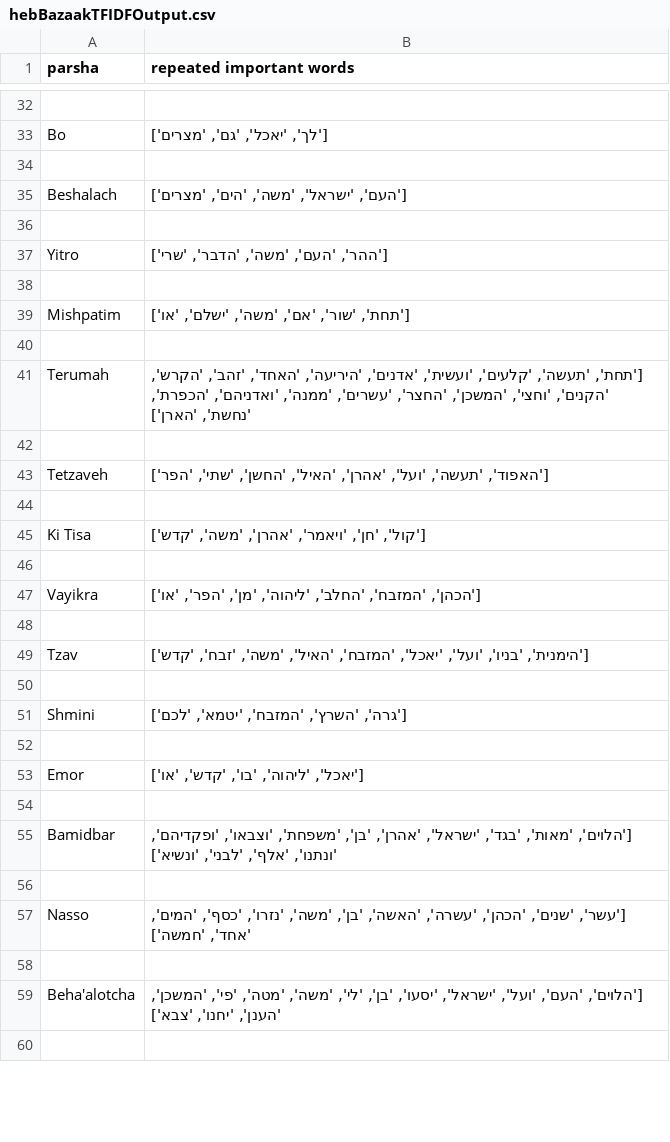
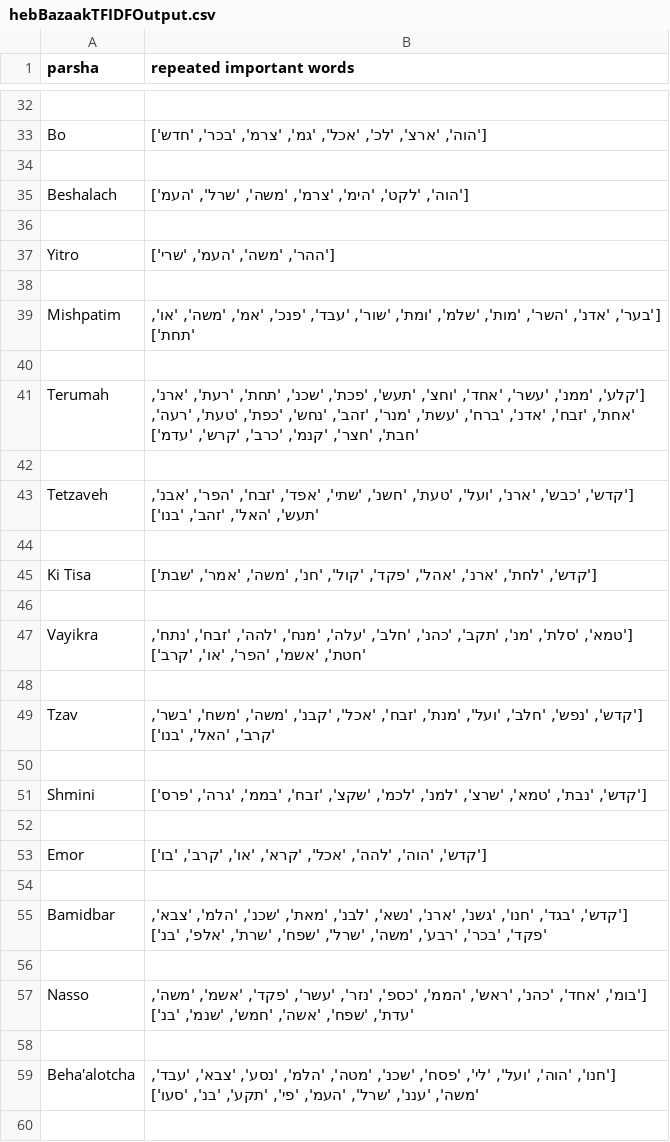
Before and after one commit to rmoskow1/BazakAttack, a CSV file: Results/hebBazaakTFIDFOutput.csv, drawn as a sheet; only a part is shown, gaps mark what is left out; the diff covers the shown part only; the diff names each change by its address in the sheet, - before the commit and + after, or states it on an @@ line.

```diff
--- a/Results/hebBazaakTFIDFOutput.csv
+++ b/Results/hebBazaakTFIDFOutput.csv
-B33 (repeated important words): ['לך', 'יאכל', 'גם', 'מצרים']
+B33 (repeated important words): ['הוה', 'ארצ', 'לכ', 'אכל', 'גמ', 'צרמ', 'בכר', 'חדש']
-B35 (repeated important words): ['העם', 'ישראל', 'משה', 'הים', 'מצרים']
+B35 (repeated important words): ['הוה', 'לקט', 'הימ', 'צרמ', 'משה', 'שרל', 'העמ']
-B37 (repeated important words): ['ההר', 'העם', 'משה', 'הדבר', 'שרי']
+B37 (repeated important words): ['ההר', 'משה', 'העמ', 'שרי']
-B39 (repeated important words): ['תחת', 'שור', 'אם', 'משה', 'ישלם', 'או']
+B39 (repeated important words): ['בער', 'אדנ', 'השר', 'מות', 'שלמ', 'ומת', 'שור', 'עבד', 'פנכ', 'אמ', 'משה', 'או', 'תחת']
-B41 (repeated important words): ['תחת', 'תעשה', 'קלעים', 'ועשית', 'אדנים', 'היריעה', 'האחד', 'זהב', 'הקרש', 'הקנים', 'וחצי', 'המשכן', 'החצר', 'עשרים', 'ממנה', 'ואדניהם', 'הכפרת', 'נחשת', 'הארן']
+B41 (repeated important words): ['קלע', 'ממנ', 'עשר', 'אחד', 'וחצ', 'תעש', 'פכת', 'שכנ', 'תחת', 'רעת', 'ארנ', 'אחת', 'זבח', 'אדנ', 'ברח', 'עשת', 'מנר', 'זהב', 'נחש', 'כפת', 'טעת', 'רעה', 'חבת', 'חצר', 'קנמ', 'כרב', 'קרש', 'עדמ']
-B43 (repeated important words): ['האפוד', 'תעשה', 'ועל', 'אהרן', 'האיל', 'החשן', 'שתי', 'הפר']
+B43 (repeated important words): ['קדש', 'כבש', 'ארנ', 'ועל', 'טעת', 'חשנ', 'שתי', 'אפד', 'זבח', 'הפר', 'אבנ', 'תעש', 'האל', 'זהב', 'בנו']
-B45 (repeated important words): ['קול', 'חן', 'ויאמר', 'אהרן', 'משה', 'קדש']
+B45 (repeated important words): ['קדש', 'לחת', 'ארנ', 'אהל', 'פקד', 'קול', 'חנ', 'משה', 'אמר', 'שבת']
-B47 (repeated important words): ['הכהן', 'המזבח', 'החלב', 'ליהוה', 'מן', 'הפר', 'או']
+B47 (repeated important words): ['טמא', 'סלת', 'מנ', 'תקב', 'כהנ', 'חלב', 'עלה', 'מנח', 'להה', 'זבח', 'נתח', 'חטת', 'אשמ', 'הפר', 'או', 'קרב']
-B49 (repeated important words): ['הימנית', 'בניו', 'ועל', 'יאכל', 'המזבח', 'האיל', 'משה', 'זבח', 'קדש']
+B49 (repeated important words): ['קדש', 'נפש', 'חלב', 'ועל', 'מנת', 'זבח', 'אכל', 'קבנ', 'משה', 'משח', 'בשר', 'קרב', 'האל', 'בנו']
-B51 (repeated important words): ['גרה', 'השרץ', 'המזבח', 'יטמא', 'לכם']
+B51 (repeated important words): ['קדש', 'נבת', 'טמא', 'שרצ', 'למנ', 'לכמ', 'שקצ', 'זבח', 'בממ', 'גרה', 'פרס']
-B53 (repeated important words): ['יאכל', 'ליהוה', 'בו', 'קדש', 'או']
+B53 (repeated important words): ['קדש', 'הוה', 'להה', 'אכל', 'קרא', 'או', 'קרב', 'בו']
-B55 (repeated important words): ['הלוים', 'מאות', 'בגד', 'ישראל', 'אהרן', 'בן', 'משפחת', 'וצבאו', 'ופקדיהם', 'ונתנו', 'אלף', 'לבני', 'ונשיא']
+B55 (repeated important words): ['קדש', 'בגד', 'חנו', 'גשנ', 'ארנ', 'נשא', 'לבנ', 'מאת', 'שכנ', 'הלמ', 'צבא', 'פקד', 'בכר', 'רבע', 'משה', 'שרל', 'שפח', 'שרת', 'אלפ', 'בנ']
-B57 (repeated important words): ['עשר', 'שנים', 'הכהן', 'עשרה', 'האשה', 'בן', 'משה', 'נזרו', 'כסף', 'המים', 'אחד', 'חמשה']
+B57 (repeated important words): ['בומ', 'אחד', 'כהנ', 'ראש', 'הממ', 'כספ', 'נזר', 'עשר', 'פקד', 'אשמ', 'משה', 'עדת', 'שפח', 'אשה', 'חמש', 'שנמ', 'בנ']
-B59 (repeated important words): ['הלוים', 'העם', 'ועל', 'ישראל', 'יסעו', 'בן', 'לי', 'משה', 'מטה', 'פי', 'המשכן', 'הענן', 'יחנו', 'צבא']
+B59 (repeated important words): ['חנו', 'הוה', 'ועל', 'לי', 'פסח', 'שכנ', 'מטה', 'הלמ', 'נסע', 'צבא', 'עבד', 'משה', 'עננ', 'שרל', 'העמ', 'פי', 'תקע', 'בנ', 'סעו']
```
Also changed, not shown: 37 edited cells elsewhere in this file, Results/hebBazaakOutput90.csv, 13 other files.
